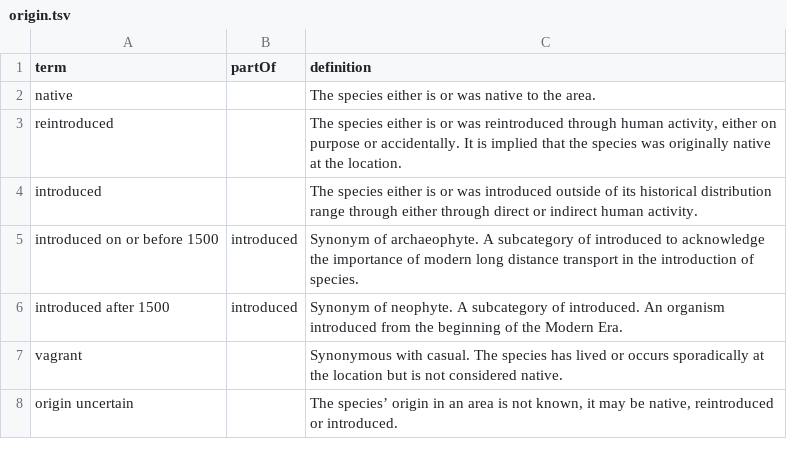
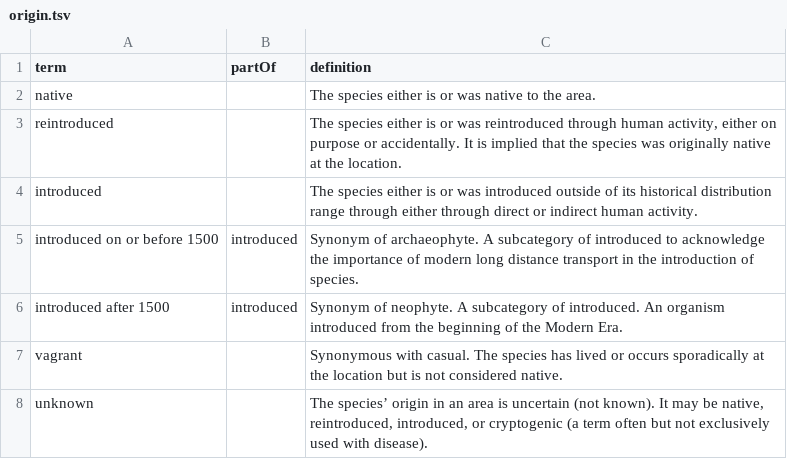
Before and after one commit to qgroom/ias-dwc-proposal, a TSV file: vocabulary/origin.tsv, drawn as a sheet.

Commit message:
Update origin.tsv
A more commonly-used vocabulary term for uncertainty. Single term which does not include category heading (origin). Broader description including more associated terminology.

```diff
--- a/vocabulary/origin.tsv
+++ b/vocabulary/origin.tsv
@@ -7,2 +7,2 @@ introduced after 1500	introduced	Synonym of neophyte. A subcategory of introduce
 vagrant		Synonymous with casual. The species has lived or occurs sporadically at the location but is not considered native.
-origin uncertain		The species’ origin in an area is not known, it may be native, reintroduced or introduced.
+unknown		The species’ origin in an area is uncertain (not known). It may be native, reintroduced, introduced, or cryptogenic (a term often but not exclusively used with disease).
```
